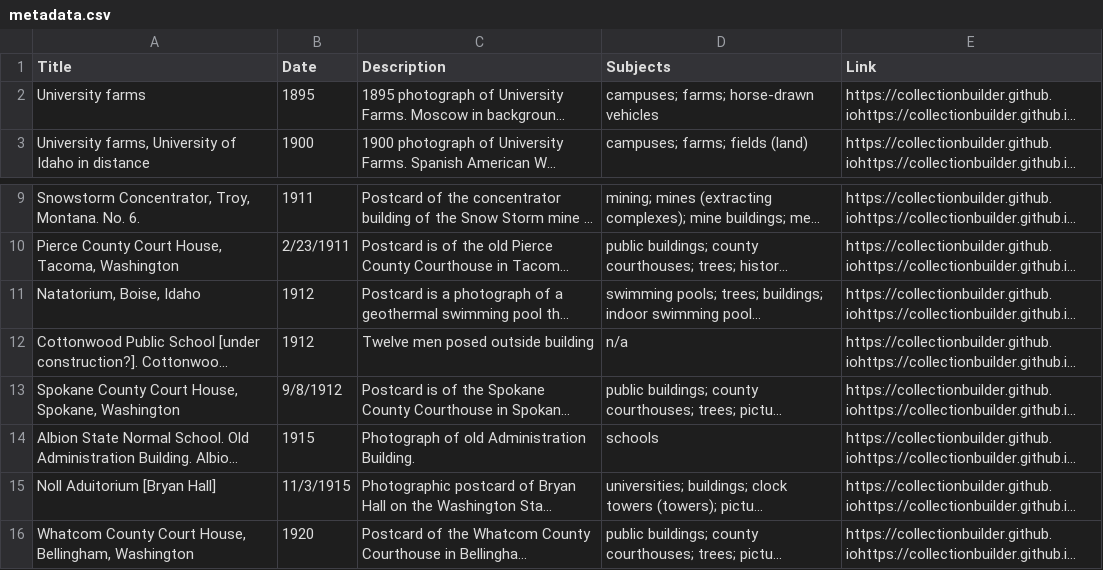
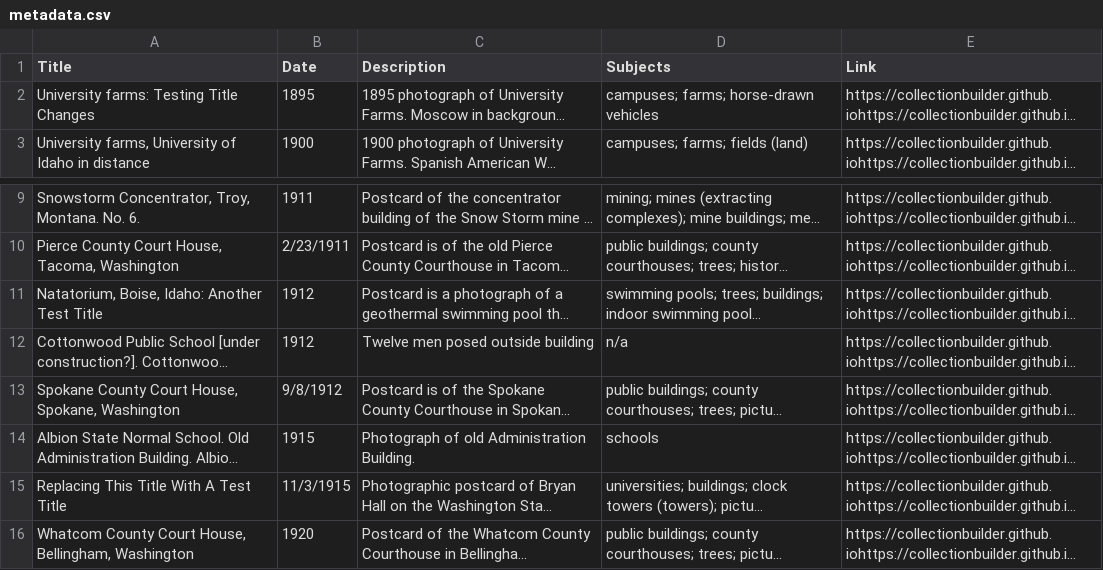
Before and after one commit to chrisdaaz/branching, a CSV file: metadata.csv, drawn as a sheet; only a part is shown, gaps mark what is left out; long unchanged cells end in …; the diff names each change by its address in the sheet, - before the commit and + after, or states it on an @@ line.

Commit message:
edits to some titles

```diff
--- a/metadata.csv
+++ b/metadata.csv
-A2 (Title): University farms
+A2 (Title): University farms: Testing Title Changes
-A11 (Title): Natatorium, Boise, Idaho
+A11 (Title): Natatorium, Boise, Idaho: Another Test Title
-A15 (Title): Noll Aduitorium [Bryan Hall]
+A15 (Title): Replacing This Title With A Test Title
```
